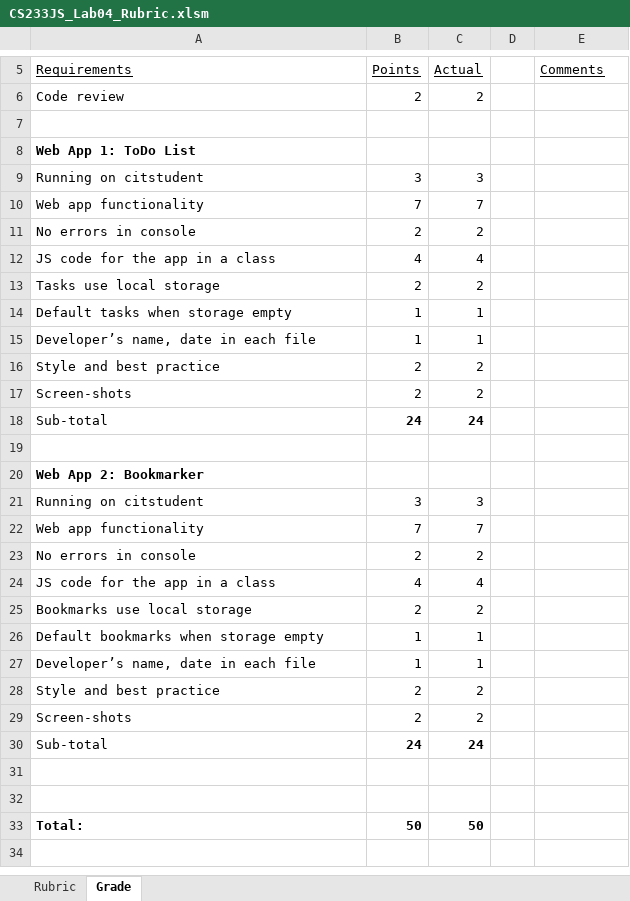
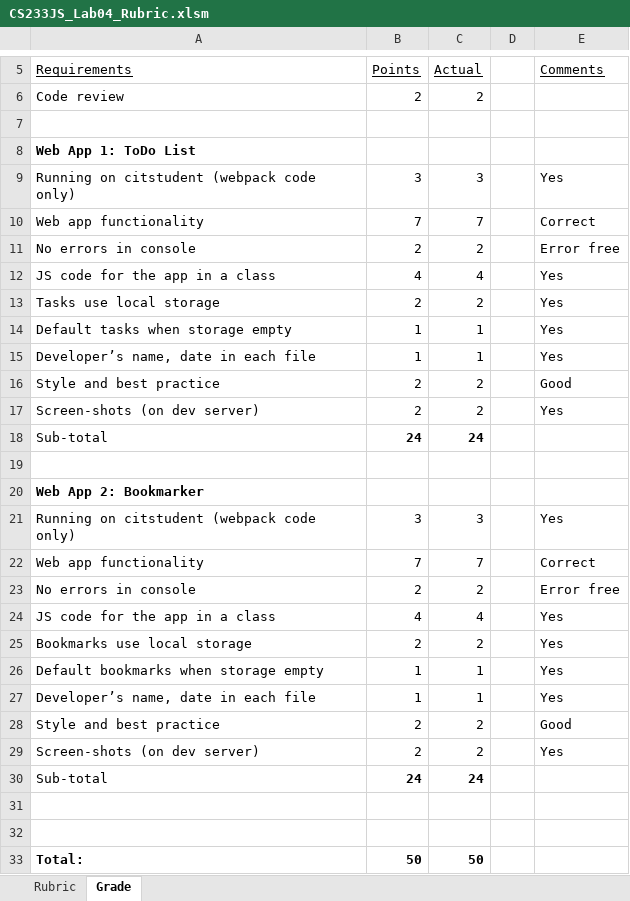
Before and after one commit to LCC-CIT/CS233JS-CourseMaterials, an Excel workbook: Labs/Lab04/CS233JS_Lab04_Rubric.xlsm, sheet Grade, drawn as a sheet; only a part is shown, gaps mark what is left out; the shorter side is filled out with more unchanged rows; values as stored, in another font and other column widths than the file's, no borders; charts and pictures not drawn; the diff names each change by its address in the sheet, - before the commit and + after, or states it on an @@ line.

```diff
--- a/Labs/Lab04/CS233JS_Lab04_Rubric.xlsm (sheet Grade)
+++ b/Labs/Lab04/CS233JS_Lab04_Rubric.xlsm (sheet Grade)
-A9 (Requirements): Running on citstudent
+A9 (Requirements): Running on citstudent (webpack code only)
-E9 (Comments): (empty)
+E9 (Comments): Yes
-E10 (Comments): (empty)
+E10 (Comments): Correct
-E11 (Comments): (empty)
+E11 (Comments): Error free
-E12:E15 (Comments): (empty)
+E12:E15 (Comments): Yes
-E16 (Comments): (empty)
+E16 (Comments): Good
-A17 (Requirements): Screen-shots
+A17 (Requirements): Screen-shots (on dev server)
-E17 (Comments): (empty)
+E17 (Comments): Yes
-A21 (Requirements): Running on citstudent
+A21 (Requirements): Running on citstudent (webpack code only)
-E21 (Comments): (empty)
+E21 (Comments): Yes
-E22 (Comments): (empty)
+E22 (Comments): Correct
-E23 (Comments): (empty)
+E23 (Comments): Error free
-E24:E27 (Comments): (empty)
+E24:E27 (Comments): Yes
-E28 (Comments): (empty)
+E28 (Comments): Good
-A29 (Requirements): Screen-shots
+A29 (Requirements): Screen-shots (on dev server)
-E29 (Comments): (empty)
+E29 (Comments): Yes
```
Also changed, not shown: sheet Rubric, charts or pictures, Labs/Lab03/CS233JS_Lab03_Rubric.xlsm, 13 other files.
